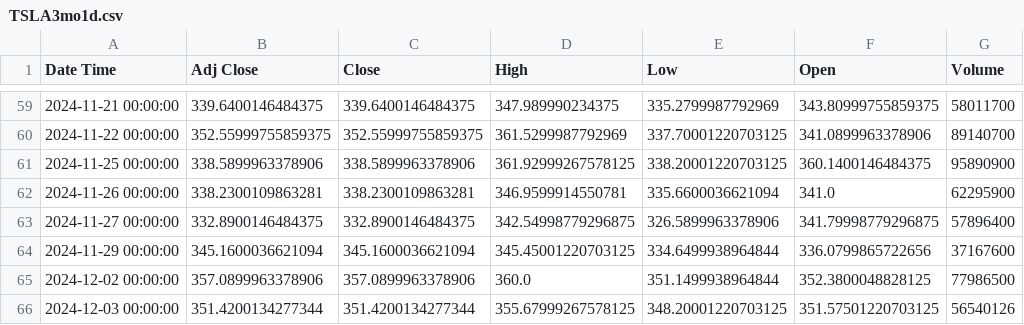
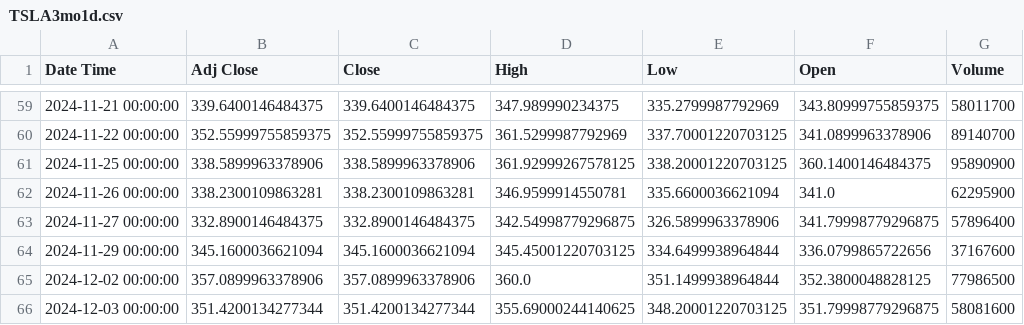
Before and after one commit to Jinnn01/PyAlgoTradeTest, a CSV file: TSLA3mo1d.csv, drawn as a sheet; only a part is shown, gaps mark what is left out.

```diff
--- a/TSLA3mo1d.csv
+++ b/TSLA3mo1d.csv
@@ -65,2 +65,2 @@ Date Time,Adj Close,Close,High,Low,Open,Volume
 2024-12-02 00:00:00,357.0899963378906,357.0899963378906,360.0,351.1499938964844,352.3800048828125,77986500
-2024-12-03 00:00:00,351.4200134277344,351.4200134277344,355.67999267578125,348.20001220703125,351.57501220703125,56540126
+2024-12-03 00:00:00,351.4200134277344,351.4200134277344,355.69000244140625,348.20001220703125,351.79998779296875,58081600
```
Also changed, not shown: AAPL1d5m.csv, AAPL1d5m_cleaned.csv, 10 other files.
